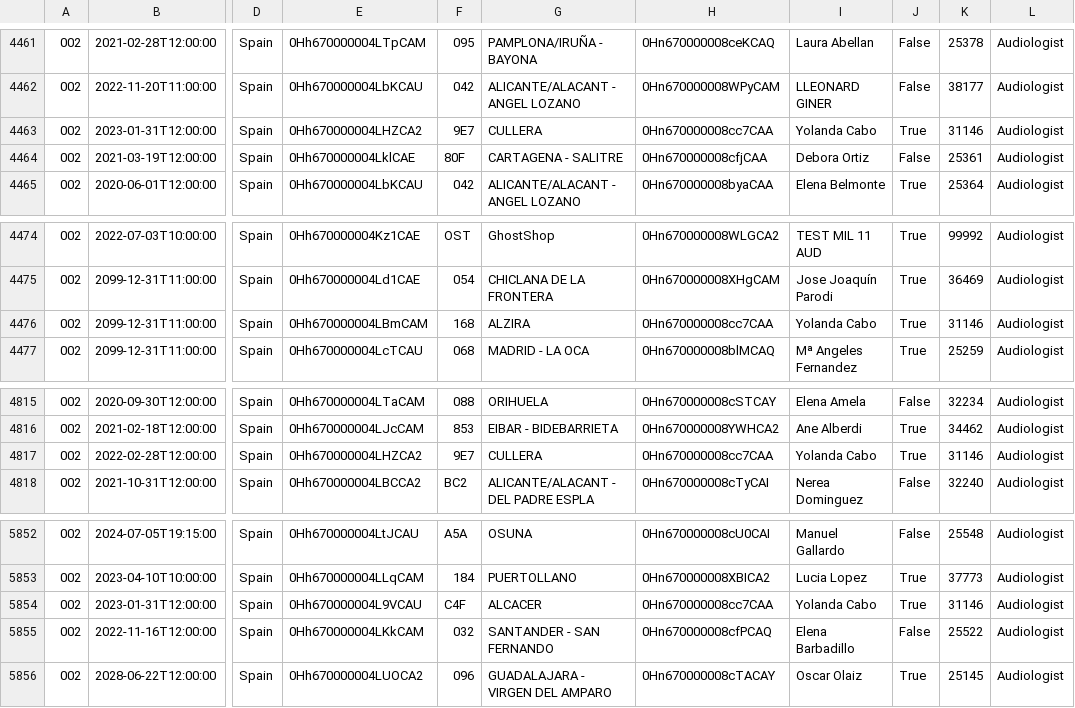
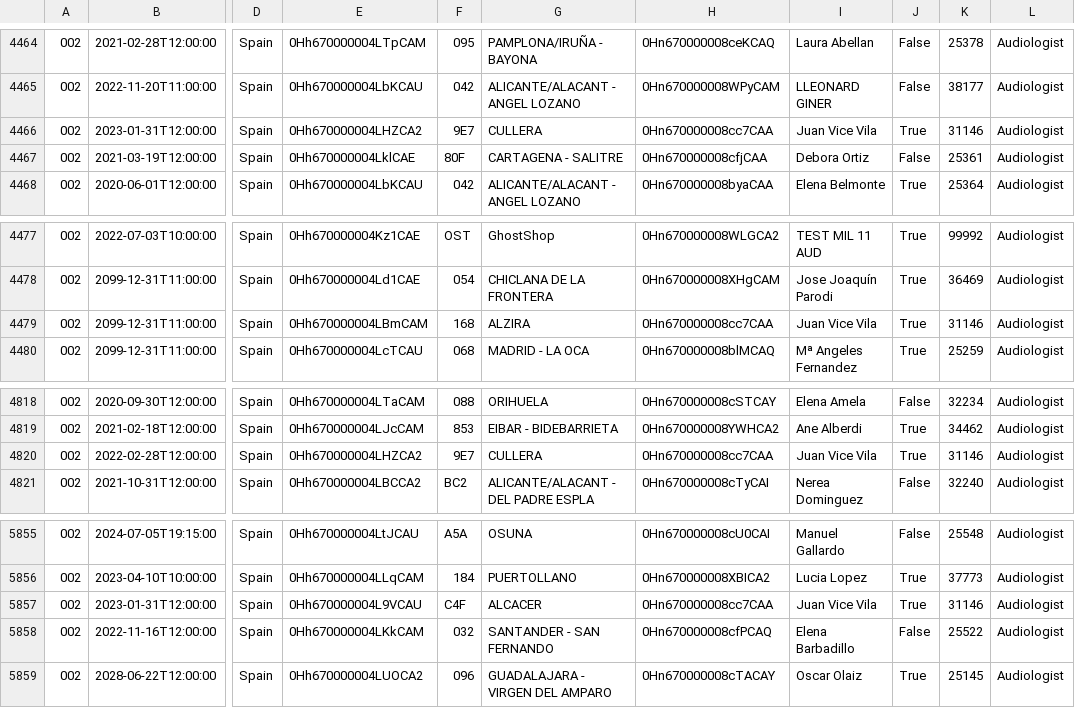
Before and after one commit to alisaleks/Agenda_App, a CSV file: resource_query.csv, drawn as a sheet; only a part is shown, gaps mark what is left out; addresses are those after the commit; the diff covers the shown part only; the diff names each change by its address in the sheet, - before the commit and + after, or states it on an @@ line.

Commit message:
Automatic dataset update

```diff
--- a/resource_query.csv
+++ b/resource_query.csv
-I4466: Yolanda Cabo
+I4466: Juan Vice Vila
-I4479: Yolanda Cabo
+I4479: Juan Vice Vila
-I4820: Yolanda Cabo
+I4820: Juan Vice Vila
-I5857: Yolanda Cabo
+I5857: Juan Vice Vila
```
Also changed, not shown: 3 moved rows and 4 edited cells elsewhere in this file, 3 other files.
